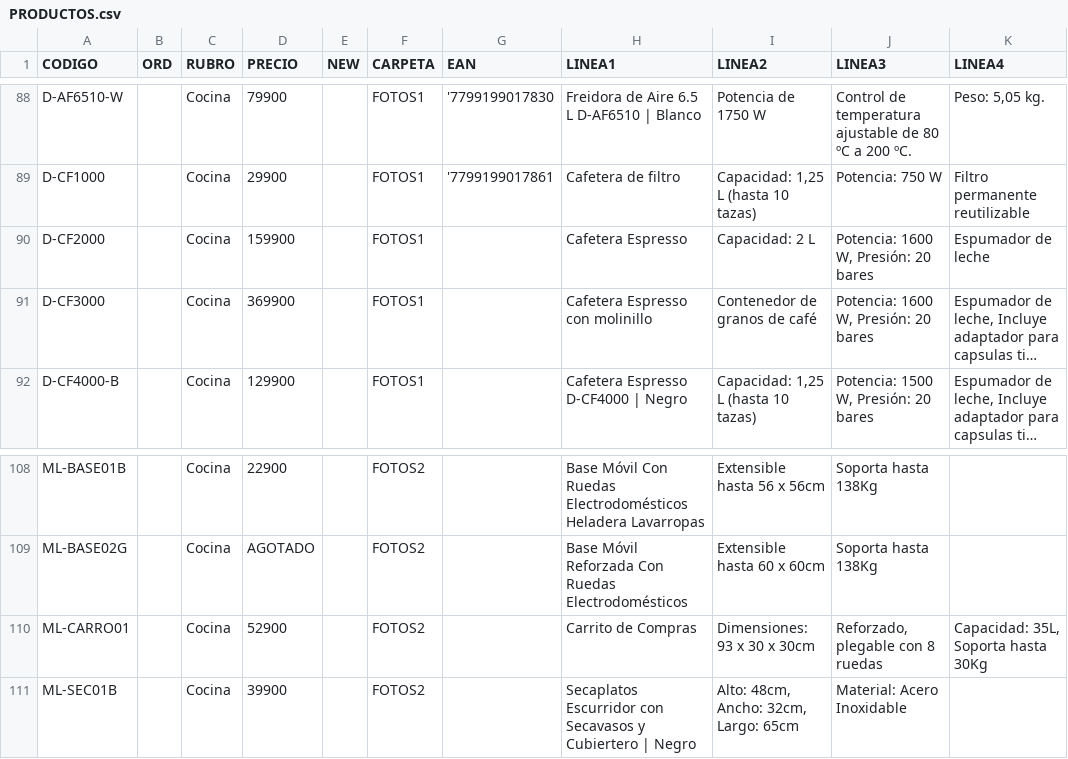
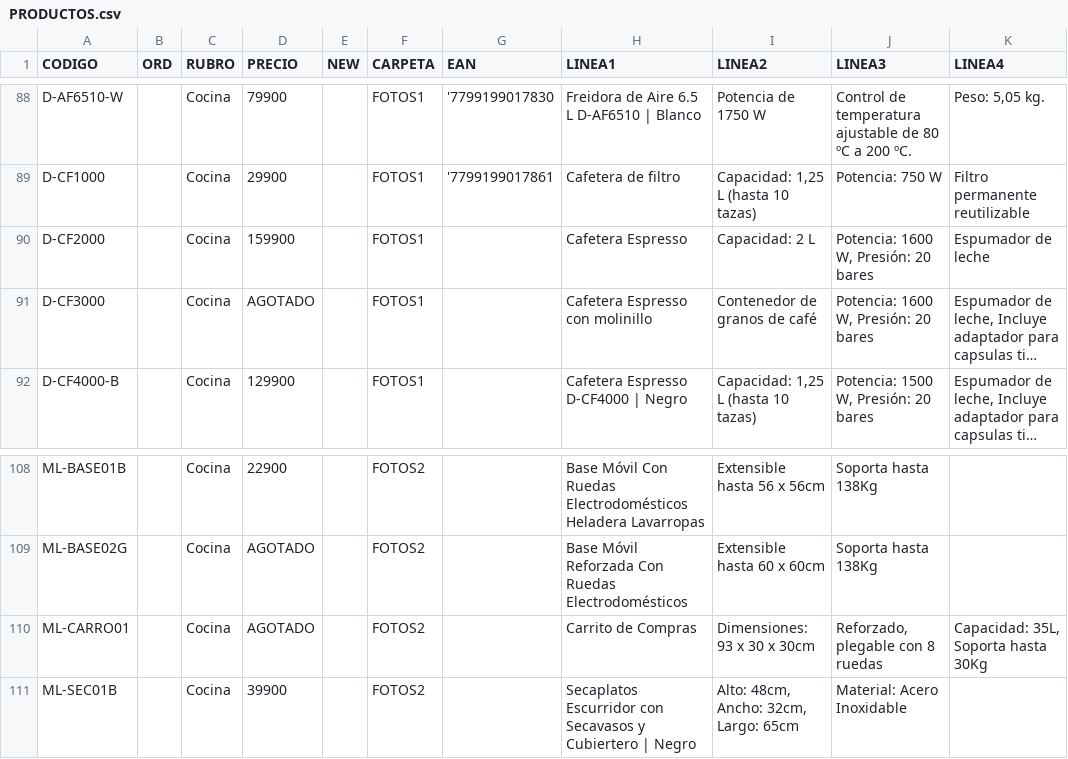
Before and after one commit to DaihatsuHub/CATALOGO-GENERAL, a CSV file: PRODUCTOS.csv, drawn as a sheet; only a part is shown, gaps mark what is left out; long unchanged cells end in …; the diff covers the shown part only; the diff names each change by its address in the sheet, - before the commit and + after, or states it on an @@ line.

```diff
--- a/PRODUCTOS.csv
+++ b/PRODUCTOS.csv
-D91 (PRECIO): 369900
+D91 (PRECIO): AGOTADO
-D110 (PRECIO): 52900
+D110 (PRECIO): AGOTADO
```
Also changed, not shown: 9 edited cells elsewhere in this file.
